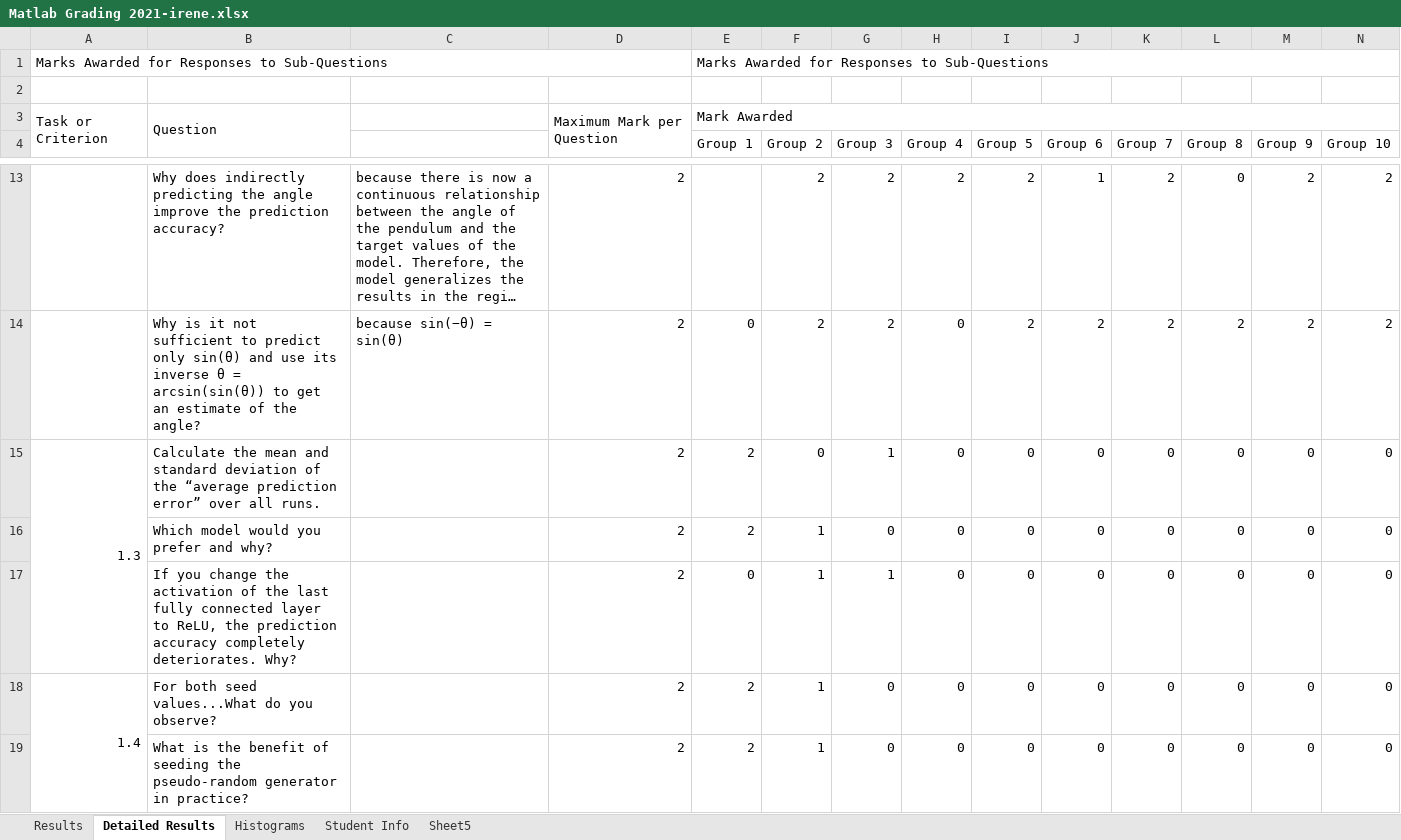
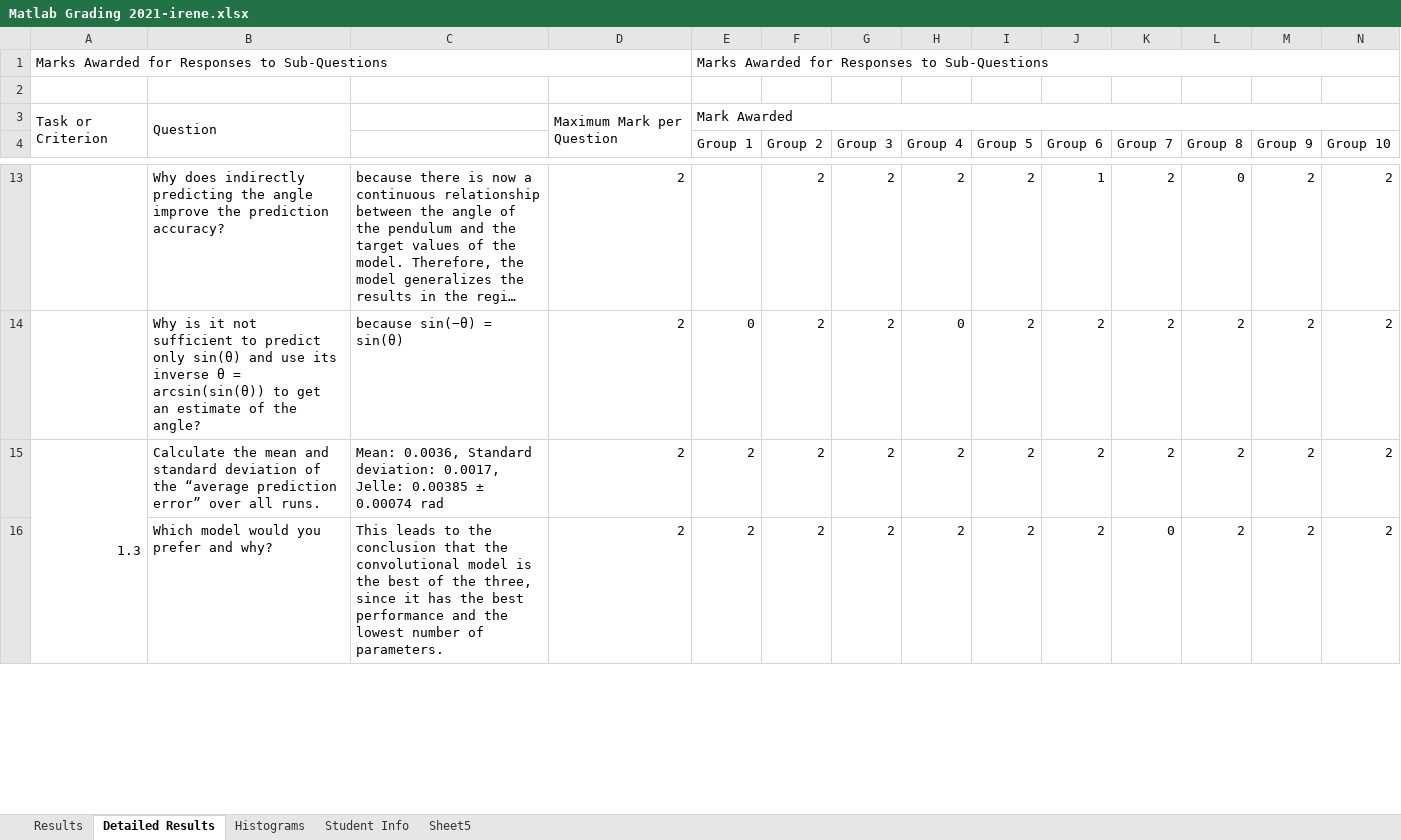
Before and after one commit to irenebosque/KBCS-Practical-Assignment, an Excel workbook: Matlab Grading 2021-irene.xlsx, sheet Detailed Results, drawn as a sheet; only a part is shown, gaps mark what is left out; long unchanged cells end in …; values as stored, in another font and other column widths than the file's, no cell formats; removed rows and columns are numbered as before the commit, all else as after; rows hold the shown columns only; the diff covers the shown part only; the diff names each change by its address in the sheet, - before the commit and + after, or states it on an @@ line.

Commit message:
1.3 and 1.4 checked

```diff
--- a/Matlab Grading 2021-irene.xlsx (sheet Detailed Results)
+++ b/Matlab Grading 2021-irene.xlsx (sheet Detailed Results)
-row 15: 1.3 | Calculate the mean and standard deviation of the “average prediction error” over all runs. |  | 2 | 2 | 0 | 1 | 0 | 0 | 0 | 0 | 0 | 0 | 0
-row 16:  | Which model would you prefer and why? |  | 2 | 2 | 1 | 0 | 0 | 0 | 0 | 0 | 0 | 0 | 0
-row 17:  | If you change the activation of the last fully connected layer to ReLU, the prediction accuracy completely deteriorates. Why? |  | 2 | 0 | 1 | 1 | 0 | 0 | 0 | 0 | 0 | 0 | 0
-row 18: 1.4 | For both seed values...What do you observe? |  | 2 | 2 | 1 | 0 | 0 | 0 | 0 | 0 | 0 | 0 | 0
-row 19:  | What is the benefit of seeding the pseudo-random generator in practice? |  | 2 | 2 | 1 | 0 | 0 | 0 | 0 | 0 | 0 | 0 | 0
+row 15: 1.3 | Calculate the mean and standard deviation of the “average prediction error” over all runs. | Mean: 0.0036, Standard deviation: 0.0017, Jelle: 0.00385 ± 0.00074 rad | 2 | 2 | 2 | 2 | 2 | 2 | 2 | 2 | 2 | 2 | 2
+row 16:  | Which model would you prefer and why? | This leads to the conclusion that the convolutional model is the best of the three, since it has the best performance and the lowest number of parameters. | 2 | 2 | 2 | 2 | 2 | 2 | 2 | 0 | 2 | 2 | 2
```
Also changed, not shown: 4 added rows, 1 removed row and 41 edited cells elsewhere in this sheet, sheet Results, sheet Sheet5, sheet Histograms, cell formats, charts or pictures.
